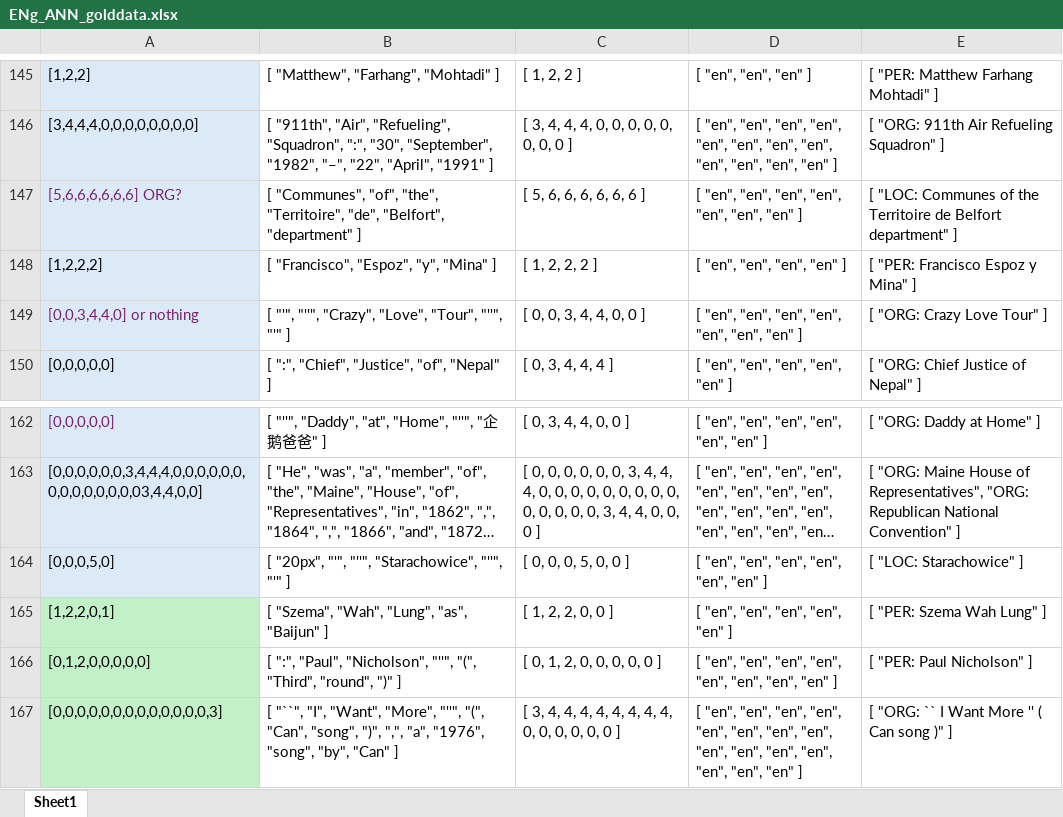
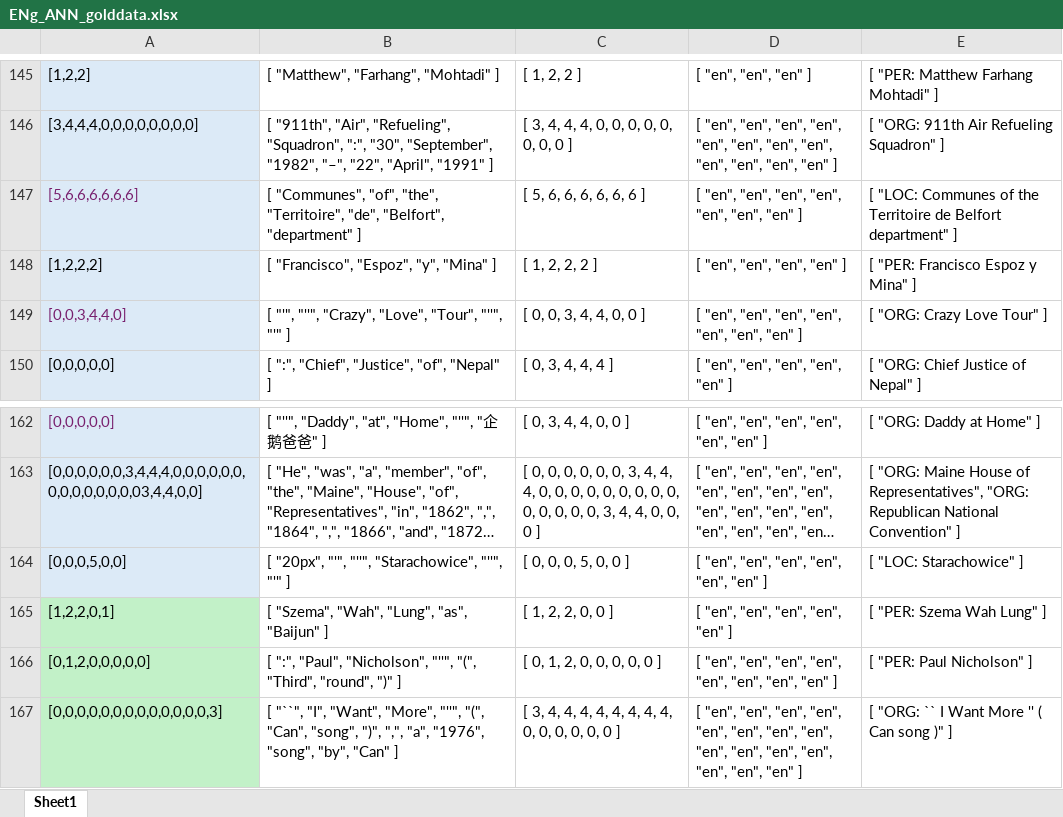
Before and after one commit to julielhagen/NLP, an Excel workbook: annotations/ENg_ANN_golddata.xlsx, sheet Sheet1, drawn as a sheet; only a part is shown, gaps mark what is left out; long unchanged cells end in …; values as stored, in another font and other column widths than the file's, no borders; the diff covers the shown part only; the diff names each change by its address in the sheet, - before the commit and + after, or states it on an @@ line.

```diff
--- a/annotations/ENg_ANN_golddata.xlsx (sheet Sheet1)
+++ b/annotations/ENg_ANN_golddata.xlsx (sheet Sheet1)
-A147: [5,6,6,6,6,6,6] ORG?
+A147: [5,6,6,6,6,6,6]
-A149: [0,0,3,4,4,0] or nothing
+A149: [0,0,3,4,4,0]
-A164: [0,0,0,5,0]
+A164: [0,0,0,5,0,0]
```
Also changed, not shown: 11 edited cells elsewhere in this sheet.
